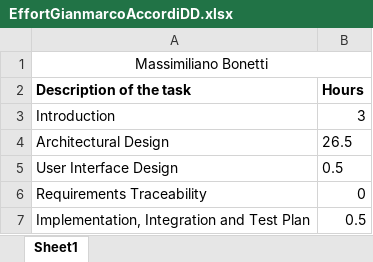
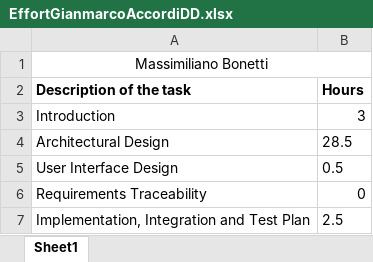
Before and after one commit to gianfi12/AbboAccordiBonetti, an Excel workbook: Effort/EffortGianmarcoAccordiDD.xlsx, sheet Sheet1, drawn as a sheet; values as stored, in another font and other column widths than the file's, no borders; the diff names each change by its address in the sheet, - before the commit and + after, or states it on an @@ line.

```diff
--- a/Effort/EffortGianmarcoAccordiDD.xlsx (sheet Sheet1)
+++ b/Effort/EffortGianmarcoAccordiDD.xlsx (sheet Sheet1)
-B4 (Hours): 26.5
+B4 (Hours): 28.5
-B7 (Hours): 0.5
+B7 (Hours): 2.5
```
Also changed, not shown: 3 other files.
